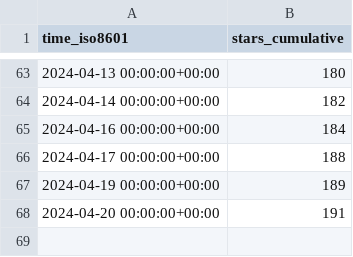
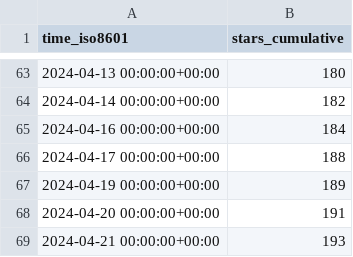
Before and after one commit to Feel-ix-343/markdown-oxide, a CSV file: Feel-ix-343/markdown-oxide/ghrs-data/stargazers.csv, drawn as a sheet; only a part is shown, gaps mark what is left out.

```diff
--- a/Feel-ix-343/markdown-oxide/ghrs-data/stargazers.csv
+++ b/Feel-ix-343/markdown-oxide/ghrs-data/stargazers.csv
@@ -68 +68,2 @@ time_iso8601,stars_cumulative
 2024-04-20 00:00:00+00:00,191
+2024-04-21 00:00:00+00:00,193
```
